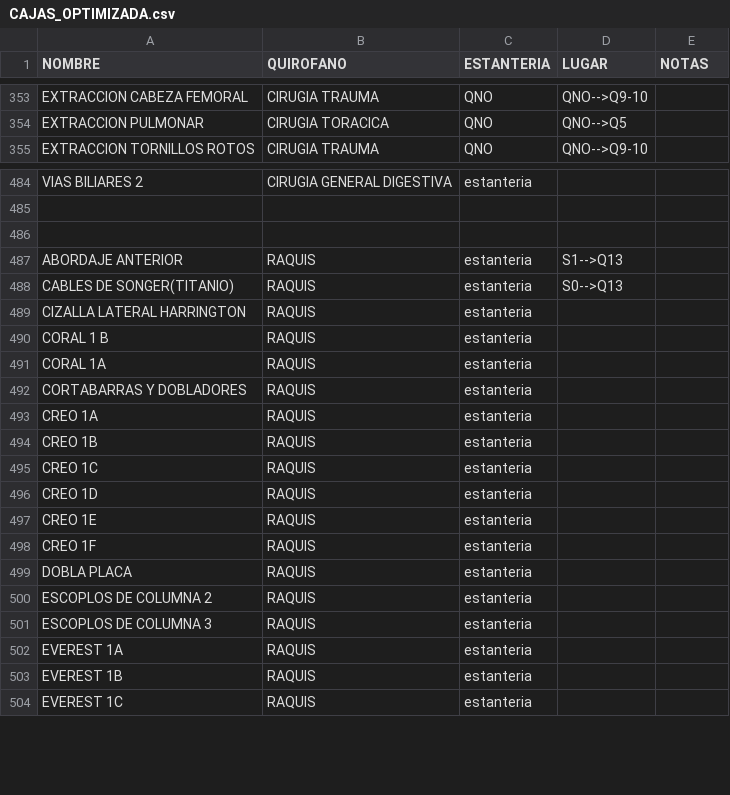
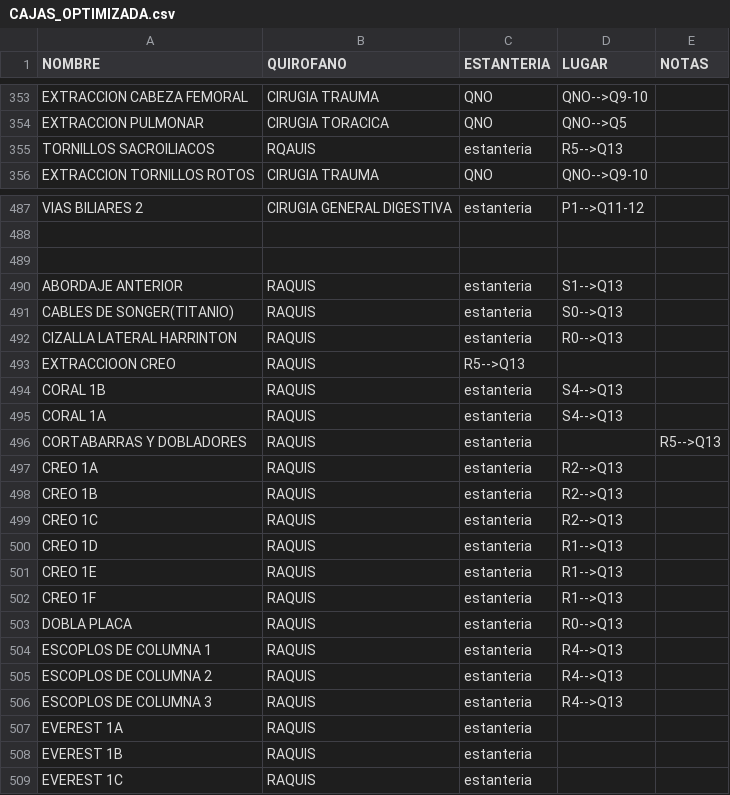
Before and after one commit to TCAE-DUE/esterilizacion, a CSV file: CAJAS_OPTIMIZADA.csv, drawn as a sheet; only a part is shown, gaps mark what is left out; addresses are those after the commit; the diff covers the shown part only; the diff names each change by its address in the sheet, - before the commit and + after, or states it on an @@ line.

```diff
--- a/CAJAS_OPTIMIZADA.csv
+++ b/CAJAS_OPTIMIZADA.csv
+row 355: TORNILLOS SACROILIACOS | RQAUIS | estanteria | R5-->Q13
-D487 (LUGAR): (empty)
+D487 (LUGAR): P1-->Q11-12
-A492 (NOMBRE): CIZALLA LATERAL HARRINGTON
+A492 (NOMBRE): CIZALLA LATERAL HARRINTON
-D492 (LUGAR): (empty)
+D492 (LUGAR): R0-->Q13
+row 493: EXTRACCIOON CREO | RAQUIS | R5-->Q13
-A494 (NOMBRE): CORAL 1 B
+A494 (NOMBRE): CORAL 1B
-D494:D495 (LUGAR): (empty)
+D494:D495 (LUGAR): S4-->Q13
-E496 (NOTAS): (empty)
+E496 (NOTAS): R5-->Q13
-D497:D499 (LUGAR): (empty)
+D497:D499 (LUGAR): R2-->Q13
-D500:D502 (LUGAR): (empty)
+D500:D502 (LUGAR): R1-->Q13
-D503 (LUGAR): (empty)
+D503 (LUGAR): R0-->Q13
+row 504: ESCOPLOS DE COLUMNA 1 | RAQUIS | estanteria | R4-->Q13
-D505:D506 (LUGAR): (empty)
+D505:D506 (LUGAR): R4-->Q13
```
Also changed, not shown: 7 added rows, 3 removed rows and 47 edited cells elsewhere in this file.
